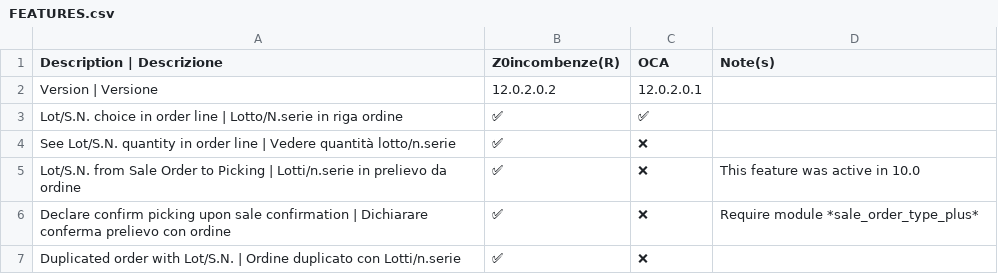
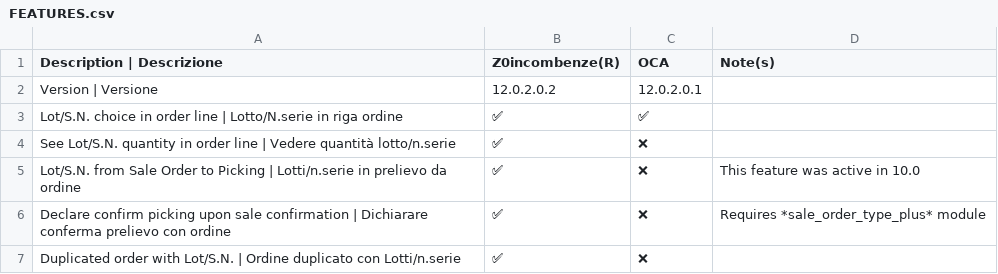
Before and after one commit to zeroincombenze/sale-workflow, a CSV file: sale_order_lot_selection/readme/FEATURES.csv, drawn as a sheet.

```diff
--- a/sale_order_lot_selection/readme/FEATURES.csv
+++ b/sale_order_lot_selection/readme/FEATURES.csv
@@ -5,3 +5,3 @@ See Lot/S.N. quantity in order line | Vedere quantità lotto/n.serie,✅,❌,
 Lot/S.N. from Sale Order to Picking | Lotti/n.serie in prelievo da ordine,✅,❌,This feature was active in 10.0
-Declare confirm picking upon sale confirmation | Dichiarare conferma prelievo con ordine,✅,❌,Require module *sale_order_type_plus*
+Declare confirm picking upon sale confirmation | Dichiarare conferma prelievo con ordine,✅,❌,Requires *sale_order_type_plus* module
 Duplicated order with Lot/S.N. | Ordine duplicato con Lotti/n.serie,✅,❌,
```
Also changed, not shown: 8 other files.
